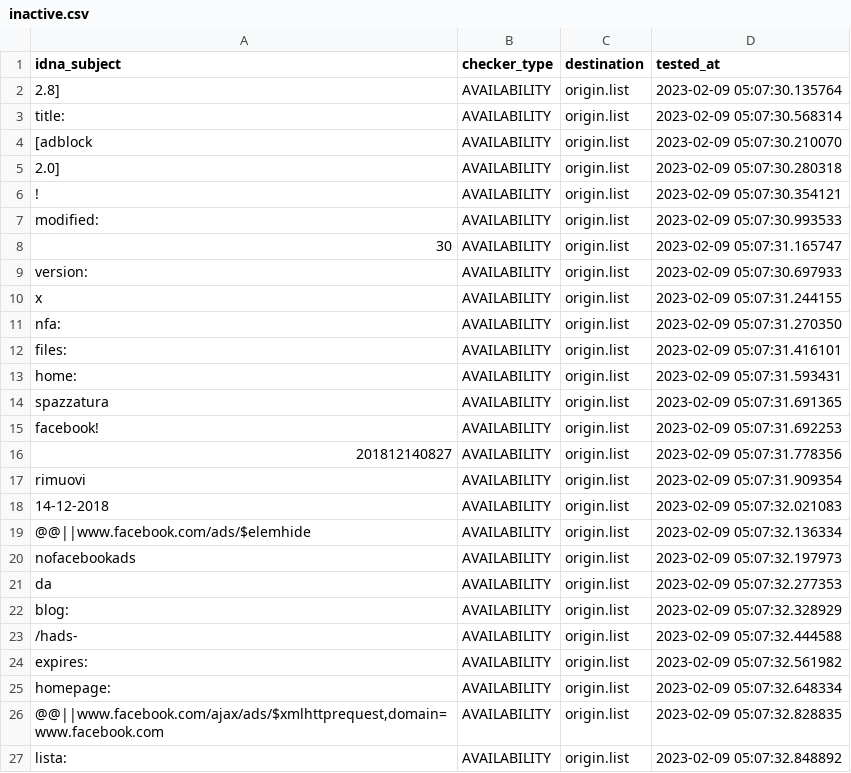
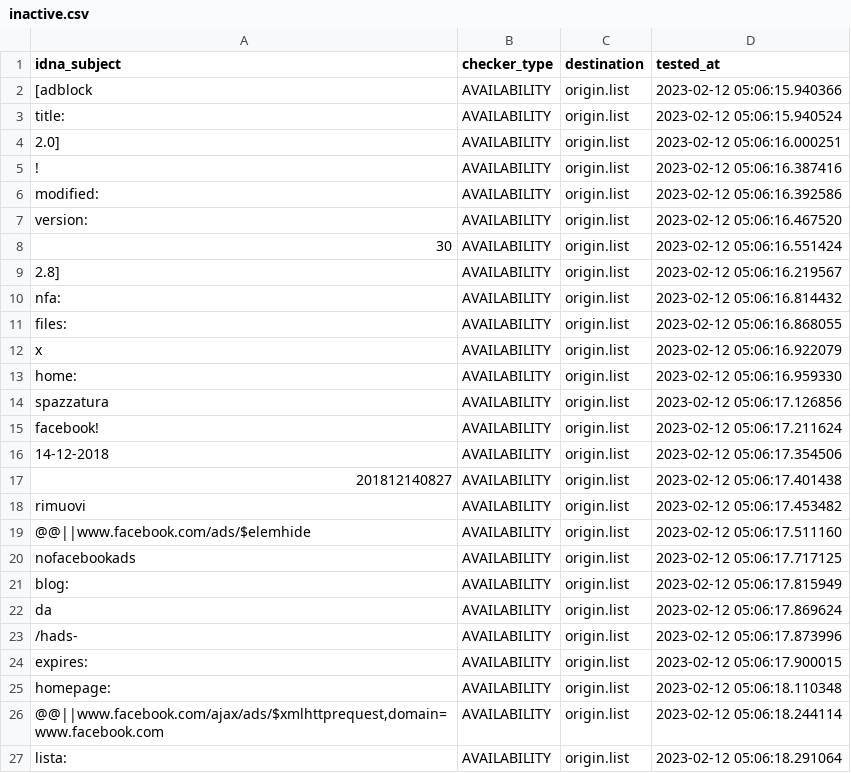
Before and after one commit to dead-hosts/xfiles_facebook_git_gioxx, a CSV file: .pyfunceble/inactive.csv, drawn as a sheet; only a part is shown; the diff covers the shown part only.

```diff
--- a/.pyfunceble/inactive.csv
+++ b/.pyfunceble/inactive.csv
@@ -1,27 +1,27 @@
 idna_subject,checker_type,destination,tested_at
-2.8],AVAILABILITY,origin.list,2023-02-09 05:07:30.135764
-title:,AVAILABILITY,origin.list,2023-02-09 05:07:30.568314
-[adblock,AVAILABILITY,origin.list,2023-02-09 05:07:30.210070
-2.0],AVAILABILITY,origin.list,2023-02-09 05:07:30.280318
-!,AVAILABILITY,origin.list,2023-02-09 05:07:30.354121
-modified:,AVAILABILITY,origin.list,2023-02-09 05:07:30.993533
-30,AVAILABILITY,origin.list,2023-02-09 05:07:31.165747
-version:,AVAILABILITY,origin.list,2023-02-09 05:07:30.697933
-x,AVAILABILITY,origin.list,2023-02-09 05:07:31.244155
-nfa:,AVAILABILITY,origin.list,2023-02-09 05:07:31.270350
-files:,AVAILABILITY,origin.list,2023-02-09 05:07:31.416101
-home:,AVAILABILITY,origin.list,2023-02-09 05:07:31.593431
-spazzatura,AVAILABILITY,origin.list,2023-02-09 05:07:31.691365
-facebook!,AVAILABILITY,origin.list,2023-02-09 05:07:31.692253
-201812140827,AVAILABILITY,origin.list,2023-02-09 05:07:31.778356
-rimuovi,AVAILABILITY,origin.list,2023-02-09 05:07:31.909354
-14-12-2018,AVAILABILITY,origin.list,2023-02-09 05:07:32.021083
-@@||www.facebook.com/ads/$elemhide,AVAILABILITY,origin.list,2023-02-09 05:07:32.136334
-nofacebookads,AVAILABILITY,origin.list,2023-02-09 05:07:32.197973
-da,AVAILABILITY,origin.list,2023-02-09 05:07:32.277353
-blog:,AVAILABILITY,origin.list,2023-02-09 05:07:32.328929
-/hads-,AVAILABILITY,origin.list,2023-02-09 05:07:32.444588
-expires:,AVAILABILITY,origin.list,2023-02-09 05:07:32.561982
-homepage:,AVAILABILITY,origin.list,2023-02-09 05:07:32.648334
-"@@||www.facebook.com/ajax/ads/$xmlhttprequest,domain=www.facebook.com",AVAILABILITY,origin.list,2023-02-09 05:07:32.828835
-lista:,AVAILABILITY,origin.list,2023-02-09 05:07:32.848892
+[adblock,AVAILABILITY,origin.list,2023-02-12 05:06:15.940366
+title:,AVAILABILITY,origin.list,2023-02-12 05:06:15.940524
+2.0],AVAILABILITY,origin.list,2023-02-12 05:06:16.000251
+!,AVAILABILITY,origin.list,2023-02-12 05:06:16.387416
+modified:,AVAILABILITY,origin.list,2023-02-12 05:06:16.392586
+version:,AVAILABILITY,origin.list,2023-02-12 05:06:16.467520
+30,AVAILABILITY,origin.list,2023-02-12 05:06:16.551424
+2.8],AVAILABILITY,origin.list,2023-02-12 05:06:16.219567
+nfa:,AVAILABILITY,origin.list,2023-02-12 05:06:16.814432
+files:,AVAILABILITY,origin.list,2023-02-12 05:06:16.868055
+x,AVAILABILITY,origin.list,2023-02-12 05:06:16.922079
+home:,AVAILABILITY,origin.list,2023-02-12 05:06:16.959330
+spazzatura,AVAILABILITY,origin.list,2023-02-12 05:06:17.126856
+facebook!,AVAILABILITY,origin.list,2023-02-12 05:06:17.211624
+14-12-2018,AVAILABILITY,origin.list,2023-02-12 05:06:17.354506
+201812140827,AVAILABILITY,origin.list,2023-02-12 05:06:17.401438
+rimuovi,AVAILABILITY,origin.list,2023-02-12 05:06:17.453482
+@@||www.facebook.com/ads/$elemhide,AVAILABILITY,origin.list,2023-02-12 05:06:17.511160
+nofacebookads,AVAILABILITY,origin.list,2023-02-12 05:06:17.717125
+blog:,AVAILABILITY,origin.list,2023-02-12 05:06:17.815949
+da,AVAILABILITY,origin.list,2023-02-12 05:06:17.869624
+/hads-,AVAILABILITY,origin.list,2023-02-12 05:06:17.873996
+expires:,AVAILABILITY,origin.list,2023-02-12 05:06:17.900015
+homepage:,AVAILABILITY,origin.list,2023-02-12 05:06:18.110348
+"@@||www.facebook.com/ajax/ads/$xmlhttprequest,domain=www.facebook.com",AVAILABILITY,origin.list,2023-02-12 05:06:18.244114
+lista:,AVAILABILITY,origin.list,2023-02-12 05:06:18.291064
```
Also changed, not shown: 1 added row, 1 removed row and 5 edited cells elsewhere in this file, 6 other files.
